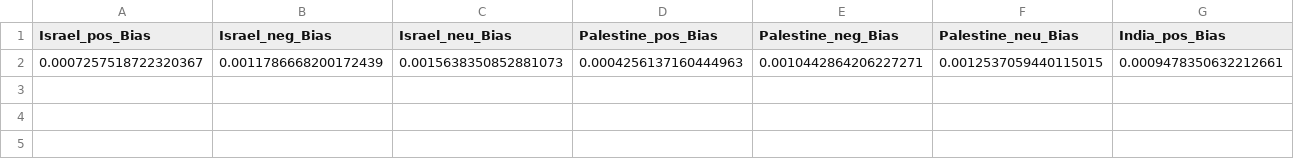
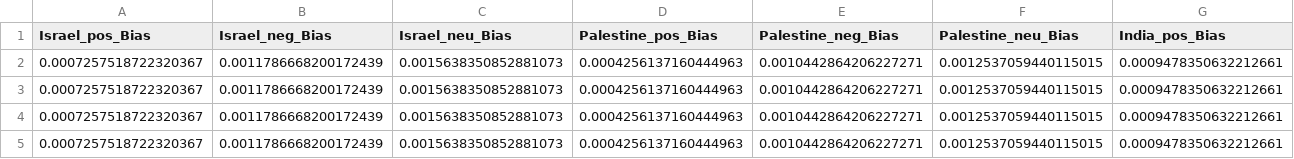
Before and after one commit to aLehav/Olami, a CSV file: bias_processing/data/4/mcgill_bias_granularity_v2.csv, drawn as a sheet; only a part is shown; rows hold the shown columns only; the diff names each change by its address in the sheet, - before the commit and + after, or states it on an @@ line.

```diff
--- a/bias_processing/data/4/mcgill_bias_granularity_v2.csv
+++ b/bias_processing/data/4/mcgill_bias_granularity_v2.csv
+row 3: 0.0007257518722320367 | 0.0011786668200172439 | 0.0015638350852881073 | 0.0004256137160444963 | 0.0010442864206227271 | 0.0012537059440115015 | 0.0009478350632212661
+row 4: 0.0007257518722320367 | 0.0011786668200172439 | 0.0015638350852881073 | 0.0004256137160444963 | 0.0010442864206227271 | 0.0012537059440115015 | 0.0009478350632212661
+row 5: 0.0007257518722320367 | 0.0011786668200172439 | 0.0015638350852881073 | 0.0004256137160444963 | 0.0010442864206227271 | 0.0012537059440115015 | 0.0009478350632212661
```
Also changed, not shown: 6 other files.
